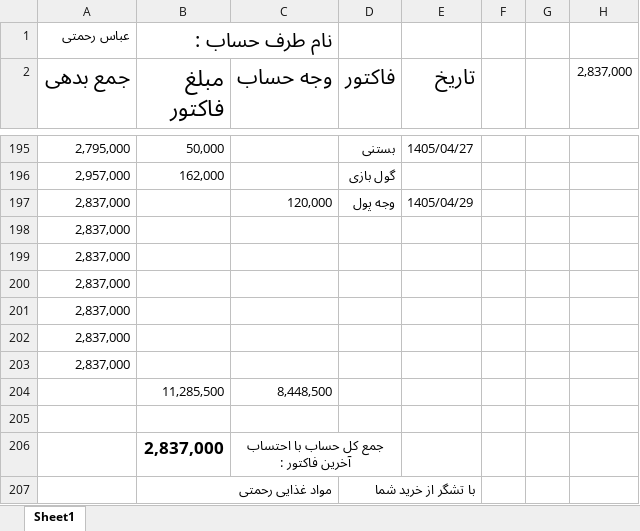
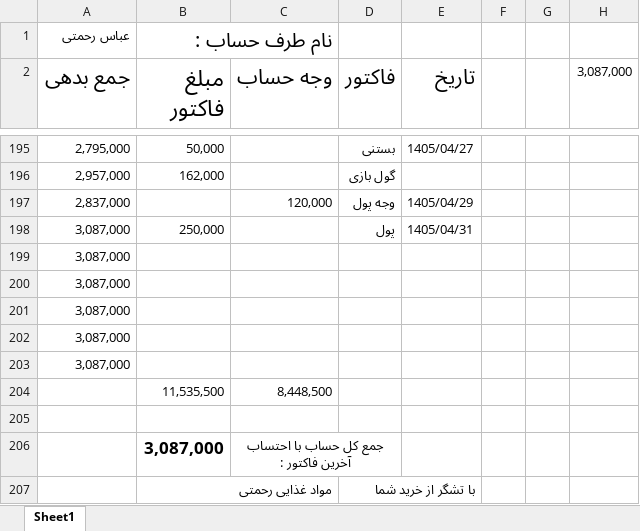
Before and after one commit to Hamidmarket/hesab, an Excel workbook: customers/abas.xlsx, sheet Sheet1, drawn as a sheet; only a part is shown, gaps mark what is left out; values as stored, in another font and other column widths than the file's, no borders; conditional formats not drawn; removed rows and columns are numbered as before the commit, all else as after; the diff names each change by its address in the sheet, - before the commit and + after, or states it on an @@ line.

```diff
--- a/customers/abas.xlsx (sheet Sheet1)
+++ b/customers/abas.xlsx (sheet Sheet1)
-H2: 2,837,000
+H2: 3,087,000
-row 198: 2,837,000
+row 198: 3,087,000 | 250,000 |  | پول | 1405/04/31
-A199:A203 (جمع بدهی): 2,837,000
+A199:A203 (جمع بدهی): 3,087,000
-B204 (مبلغ فاکتور): 11,285,500
+B204 (مبلغ فاکتور): 11,535,500
-B206 (مبلغ فاکتور): 2,837,000
+B206 (مبلغ فاکتور): 3,087,000
```
Also changed, not shown: customers.xlsx, 1 other file.
